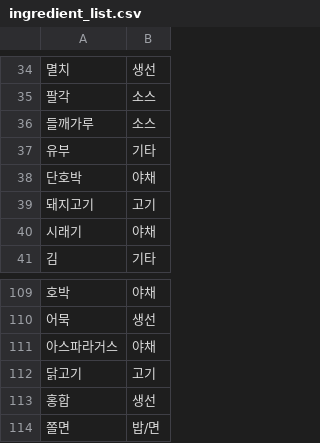
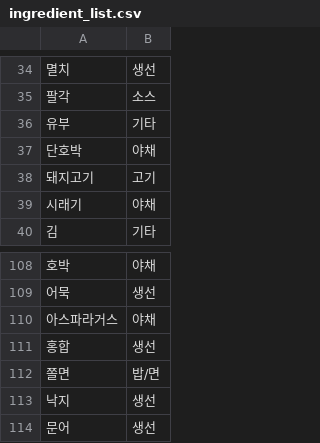
Before and after one commit to MeChuLee/MechuLee.v2_server, a CSV file: app/ingredient_list.csv, drawn as a sheet; only a part is shown, gaps mark what is left out; the shorter side is filled out with more unchanged rows.

Commit message:
닭고기, 들깨가루 중복 제거

```diff
--- a/app/ingredient_list.csv
+++ b/app/ingredient_list.csv
@@ -35,3 +35,2 @@
 팔각,소스
-들깨가루,소스
 유부,기타
@@ -111,3 +110,2 @@
 아스파라거스,야채
-닭고기,고기
 홍합,생선
```
